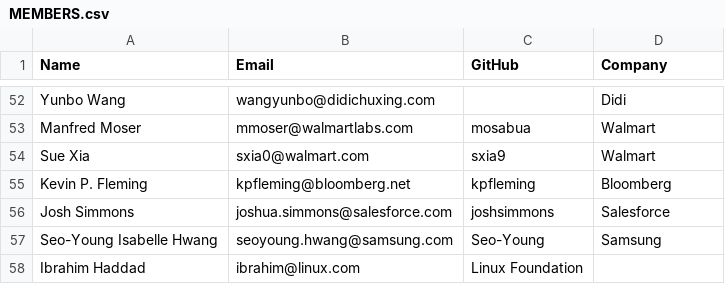
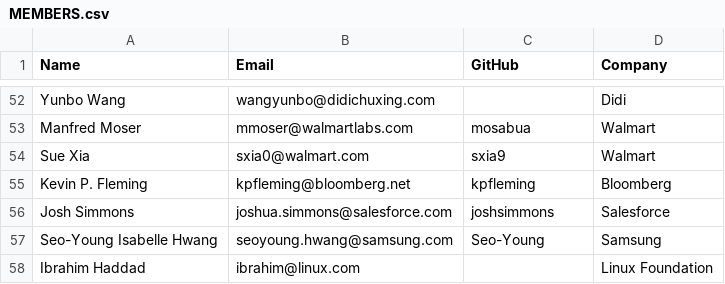
Before and after one commit to todogroup/governance, a CSV file: MEMBERS.csv, drawn as a sheet; only a part is shown, gaps mark what is left out.

Commit message:
Fix syntax error

```diff
--- a/MEMBERS.csv
+++ b/MEMBERS.csv
@@ -57,2 +57,2 @@ Josh Simmons, joshua.simmons@salesforce.com, joshsimmons, Salesforce
 Seo-Young Isabelle Hwang, seoyoung.hwang@samsung.com, Seo-Young ,Samsung
-Ibrahim Haddad, ibrahim@linux.com, Linux Foundation
+Ibrahim Haddad, ibrahim@linux.com, ,Linux Foundation
```
